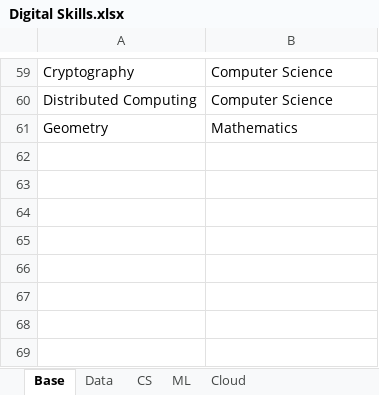
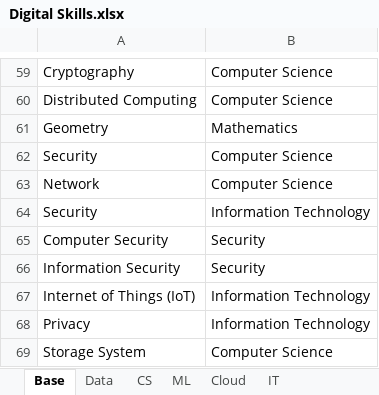
Before and after one commit to binxuankong/skills-ontology-project, an Excel workbook: skills/Digital Skills.xlsx, sheet Base, drawn as a sheet; only a part is shown, gaps mark what is left out; values as stored, in another font and other column widths than the file's, no borders; table styles not drawn; the diff names each change by its address in the sheet, - before the commit and + after, or states it on an @@ line.

Commit message:
Security and network skills

```diff
--- a/skills/Digital Skills.xlsx (sheet Base)
+++ b/skills/Digital Skills.xlsx (sheet Base)
+sheet tab: IT
+row 62: Security | Computer Science
+row 63: Network | Computer Science
+row 64: Security | Information Technology
+row 65: Computer Security | Security
+row 66: Information Security | Security
+row 67: Internet of Things (IoT) | Information Technology
+row 68: Privacy | Information Technology
+row 69: Storage System | Computer Science
```
Also changed, not shown: sheet CS, sheet Cloud, sheet Data, skills/Skills.xlsx, 3 other files.
